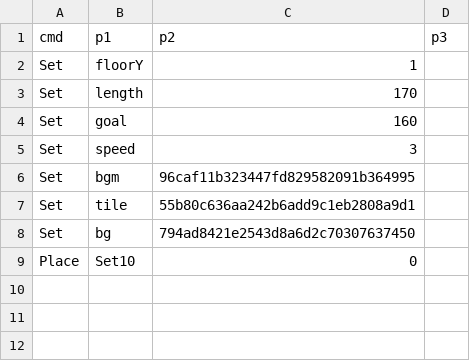
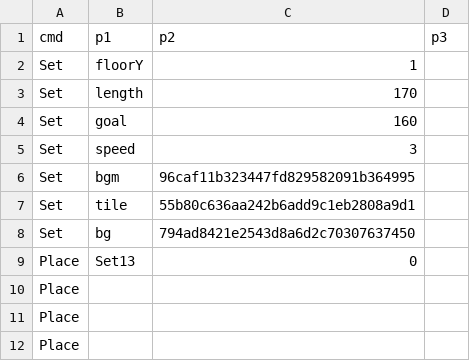
Before and after one commit to PodoSae/TobenRun, a CSV file: RootDesk/MyDesk/RunGame/Course1_1.csv, drawn as a sheet.

```diff
--- a/RootDesk/MyDesk/RunGame/Course1_1.csv
+++ b/RootDesk/MyDesk/RunGame/Course1_1.csv
@@ -8,2 +8,5 @@ Set,tile,55b80c636aa242b6add9c1eb2808a9d1,
 Set,bg,794ad8421e2543d8a6d2c70307637450,
-Place,Set10,0,
+Place,Set13,0,
+Place,,,
+Place,,,
+Place,,,
```
Also changed, not shown: RootDesk/MyDesk/Data/MonsterTable.csv, RootDesk/MyDesk/RunGame/PatternSet10.csv, 5 other files.
